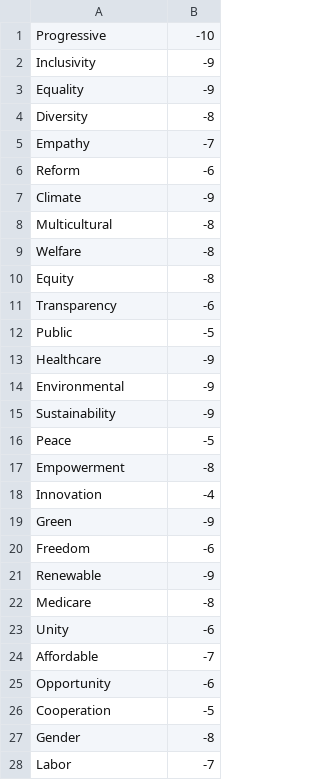
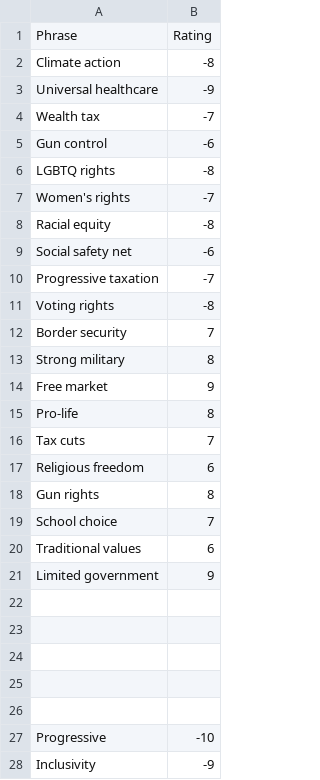
Before and after one commit to brendankroupa/TheNeedle, a CSV file: UB_Hacking/CSV Files/D&R.csv, drawn as a sheet; only a part is shown; the shorter side is filled out with more unchanged rows; the diff names each change by its address in the sheet, - before the commit and + after, or states it on an @@ line.

Commit message:
Update D&R.csv

```diff
--- a/UB_Hacking/CSV Files/D&R.csv
+++ b/UB_Hacking/CSV Files/D&R.csv
+row 1: Phrase | Rating
+row 2: Climate action | -8
+row 3: Universal healthcare | -9
+row 4: Wealth tax | -7
+row 5: Gun control | -6
+row 6: LGBTQ rights | -8
+row 7: Women's rights | -7
+row 8: Racial equity | -8
+row 9: Social safety net | -6
+row 10: Progressive taxation | -7
+row 11: Voting rights | -8
+row 12: Border security | 7
+row 13: Strong military | 8
+row 14: Free market | 9
+row 15: Pro-life | 8
+row 16: Tax cuts | 7
+row 17: Religious freedom | 6
+row 18: Gun rights | 8
+row 19: School choice | 7
+row 20: Traditional values | 6
+row 21: Limited government | 9
+row 22: (empty)
+row 23: (empty)
+row 24: (empty)
+row 25: (empty)
+row 26: (empty)
```
